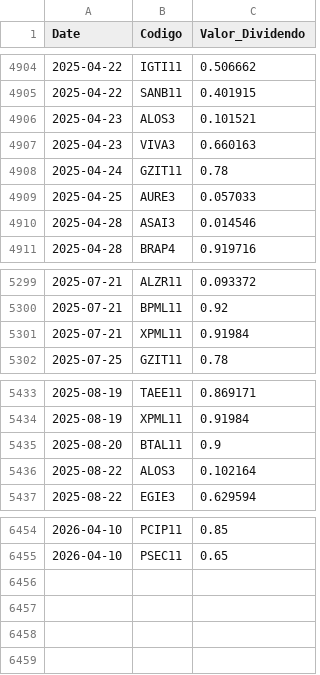
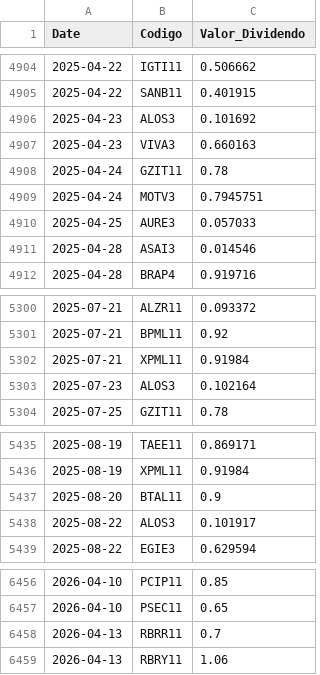
Before and after one commit to GabrielSantos15/brazilian-market-analytics, a CSV file: dados/f_dividendos.csv, drawn as a sheet; only a part is shown, gaps mark what is left out.

```diff
--- a/dados/f_dividendos.csv
+++ b/dados/f_dividendos.csv
@@ -4905,5 +4905,6 @@ Date,Codigo,Valor_Dividendo
 2025-04-22,SANB11,0.401915
-2025-04-23,ALOS3,0.101521
+2025-04-23,ALOS3,0.101692
 2025-04-23,VIVA3,0.660163
 2025-04-24,GZIT11,0.78
+2025-04-24,MOTV3,0.7945751
 2025-04-25,AURE3,0.057033
@@ -5301,2 +5302,3 @@ Date,Codigo,Valor_Dividendo
 2025-07-21,XPML11,0.91984
+2025-07-23,ALOS3,0.102164
 2025-07-25,GZIT11,0.78
@@ -5435,3 +5437,3 @@ Date,Codigo,Valor_Dividendo
 2025-08-20,BTAL11,0.9
-2025-08-22,ALOS3,0.102164
+2025-08-22,ALOS3,0.101917
 2025-08-22,EGIE3,0.629594
@@ -6455 +6457,3 @@ Date,Codigo,Valor_Dividendo
 2026-04-10,PSEC11,0.65
+2026-04-13,RBRR11,0.7
+2026-04-13,RBRY11,1.06
```
Also changed, not shown: 1 other file.
